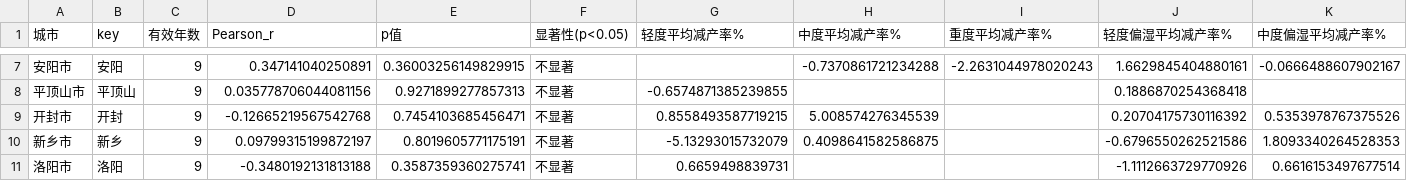
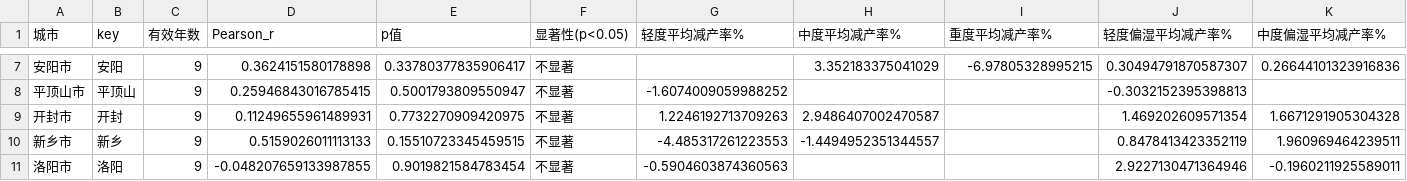
Before and after one commit to lijiayi12312/henan-drought-monitor, a CSV file: output/产量关联分析/city_yield_analysis_swvl3.csv, drawn as a sheet; only a part is shown, gaps mark what is left out; the diff covers the shown part only; the diff names each change by its address in the sheet, - before the commit and + after, or states it on an @@ line.

```diff
--- a/output/产量关联分析/city_yield_analysis_swvl3.csv
+++ b/output/产量关联分析/city_yield_analysis_swvl3.csv
-D7 (Pearson_r): 0.347141040250891
+D7 (Pearson_r): 0.3624151580178898
-E7 (p值): 0.36003256149829915
+E7 (p值): 0.33780377835906417
-H7 (中度平均减产率%): -0.7370861721234288
+H7 (中度平均减产率%): 3.352183375041029
-I7 (重度平均减产率%): -2.2631044978020243
+I7 (重度平均减产率%): -6.97805328995215
-J7 (轻度偏湿平均减产率%): 1.6629845404880161
+J7 (轻度偏湿平均减产率%): 0.30494791870587307
-K7 (中度偏湿平均减产率%): -0.0666488607902167
+K7 (中度偏湿平均减产率%): 0.26644101323916836
-D8 (Pearson_r): 0.035778706044081156
+D8 (Pearson_r): 0.25946843016785415
-E8 (p值): 0.9271899277857313
+E8 (p值): 0.5001793809550947
-G8 (轻度平均减产率%): -0.6574871385239855
+G8 (轻度平均减产率%): -1.6074009059988252
-J8 (轻度偏湿平均减产率%): 0.1886870254368418
+J8 (轻度偏湿平均减产率%): -0.3032152395398813
-D9 (Pearson_r): -0.12665219567542768
+D9 (Pearson_r): 0.11249655961489931
-E9 (p值): 0.7454103685456471
+E9 (p值): 0.7732270909420975
-G9 (轻度平均减产率%): 0.8558493587719215
+G9 (轻度平均减产率%): 1.2246192713709263
-H9 (中度平均减产率%): 5.008574276345539
+H9 (中度平均减产率%): 2.9486407002470587
-J9 (轻度偏湿平均减产率%): 0.20704175730116392
+J9 (轻度偏湿平均减产率%): 1.469202609571354
-K9 (中度偏湿平均减产率%): 0.5353978767375526
+K9 (中度偏湿平均减产率%): 1.6671291905304328
-D10 (Pearson_r): 0.09799315199872197
+D10 (Pearson_r): 0.5159026011113133
-E10 (p值): 0.8019605771175191
+E10 (p值): 0.15510723345459515
-G10 (轻度平均减产率%): -5.13293015732079
+G10 (轻度平均减产率%): -4.485317261223553
-H10 (中度平均减产率%): 0.4098641582586875
+H10 (中度平均减产率%): -1.4494952351344557
-J10 (轻度偏湿平均减产率%): -0.6796550262521586
+J10 (轻度偏湿平均减产率%): 0.8478413423352119
-K10 (中度偏湿平均减产率%): 1.8093340264528353
+K10 (中度偏湿平均减产率%): 1.960969464239511
-D11 (Pearson_r): -0.3480192131813188
+D11 (Pearson_r): -0.048207659133987855
-E11 (p值): 0.3587359360275741
+E11 (p值): 0.9019821584783454
-G11 (轻度平均减产率%): 0.6659498839731
+G11 (轻度平均减产率%): -0.5904603874360563
-J11 (轻度偏湿平均减产率%): -1.1112663729770926
+J11 (轻度偏湿平均减产率%): 2.9227130471364946
-K11 (中度偏湿平均减产率%): 0.6616153497677514
+K11 (中度偏湿平均减产率%): -0.1960211925589011
```
Also changed, not shown: 86 edited cells elsewhere in this file, output/产量关联分析/city_yield_analysis_root.csv, output/产量关联分析/city_yield_analysis_shallow.csv, 26 other files.
